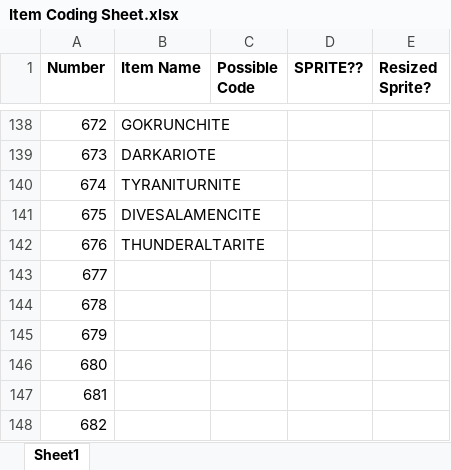
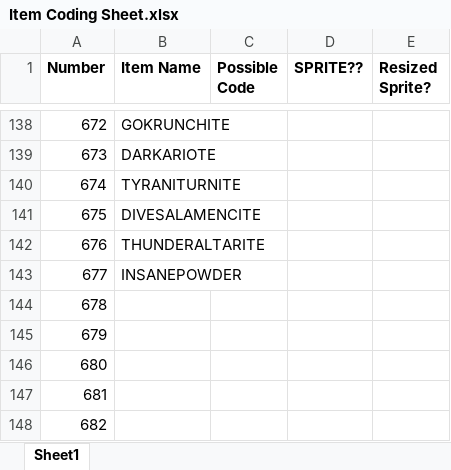
Before and after one commit to mangianj/pokemon_game, an Excel workbook: Data Input Sheets/Item Coding Sheet.xlsx, sheet Sheet1, drawn as a sheet; only a part is shown, gaps mark what is left out; values as stored, in another font and other column widths than the file's, no borders; the diff names each change by its address in the sheet, - before the commit and + after, or states it on an @@ line.

```diff
--- a/Data Input Sheets/Item Coding Sheet.xlsx (sheet Sheet1)
+++ b/Data Input Sheets/Item Coding Sheet.xlsx (sheet Sheet1)
-B143 (Item Name): (empty)
+B143 (Item Name): INSANEPOWDER
```
Also changed, not shown: Data Input Sheets/Pokemon Catalog.xlsx, 52 other files.
